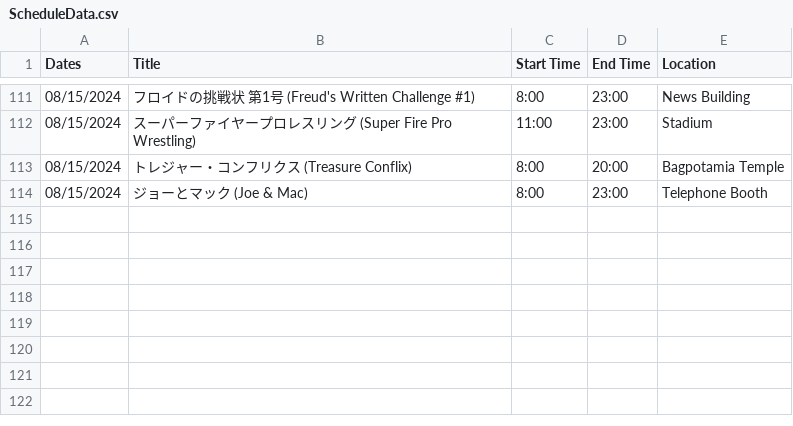
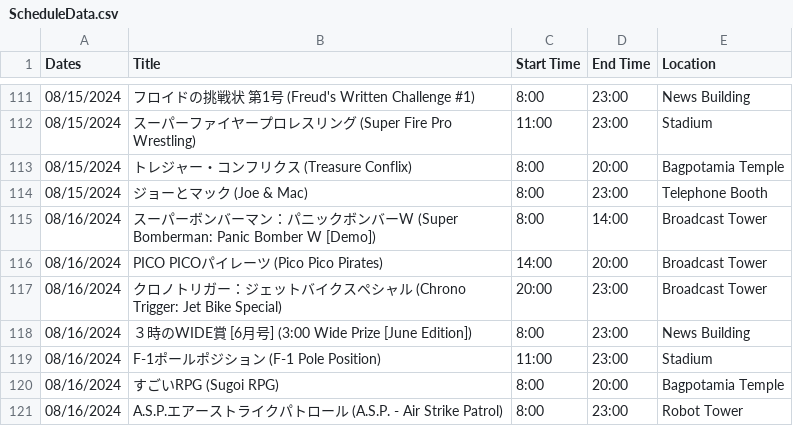
Before and after one commit to SatellaviewPlus/satellaviewplus.github.io, a CSV file: august/ScheduleData.csv, drawn as a sheet; only a part is shown, gaps mark what is left out; the diff names each change by its address in the sheet, - before the commit and + after, or states it on an @@ line.

Commit message:
Add files via upload

```diff
--- a/august/ScheduleData.csv
+++ b/august/ScheduleData.csv
+row 115: 08/16/2024 | スーパーボンバーマン：パニックボンバーW (Super Bomberman: Panic Bomber W [Demo]) | 8:00 | 14:00 | Broadcast Tower
+row 116: 08/16/2024 | PICO PICOパイレーツ (Pico Pico Pirates) | 14:00 | 20:00 | Broadcast Tower
+row 117: 08/16/2024 | クロノトリガー：ジェットバイクスペシャル (Chrono Trigger: Jet Bike Special) | 20:00 | 23:00 | Broadcast Tower
+row 118: 08/16/2024 | ３時のWIDE賞 [6月号] (3:00 Wide Prize [June Edition]) | 8:00 | 23:00 | News Building
+row 119: 08/16/2024 | F-1ポールポジション (F-1 Pole Position) | 11:00 | 23:00 | Stadium
+row 120: 08/16/2024 | すごいRPG (Sugoi RPG) | 8:00 | 20:00 | Bagpotamia Temple
+row 121: 08/16/2024 | A.S.P.エアーストライクパトロール (A.S.P. - Air Strike Patrol) | 8:00 | 23:00 | Robot Tower
```
